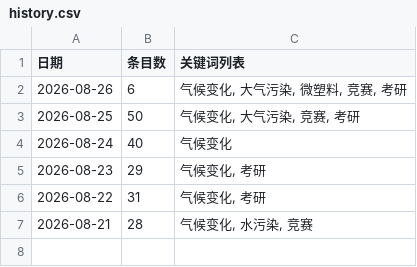
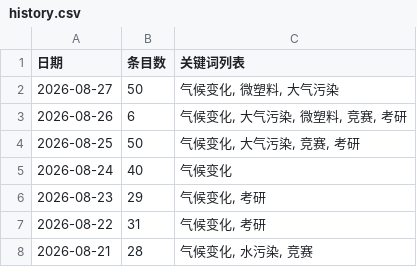
Before and after one commit to black15647/hotspot-radar, a CSV file: docs/data/history.csv, drawn as a sheet.

```diff
--- a/docs/data/history.csv
+++ b/docs/data/history.csv
@@ -1,2 +1,3 @@
 日期,条目数,关键词列表
+2026-08-27,50,"气候变化, 微塑料, 大气污染"
 2026-08-26,6,"气候变化, 大气污染, 微塑料, 竞赛, 考研"
```
Also changed, not shown: 8 other files.
